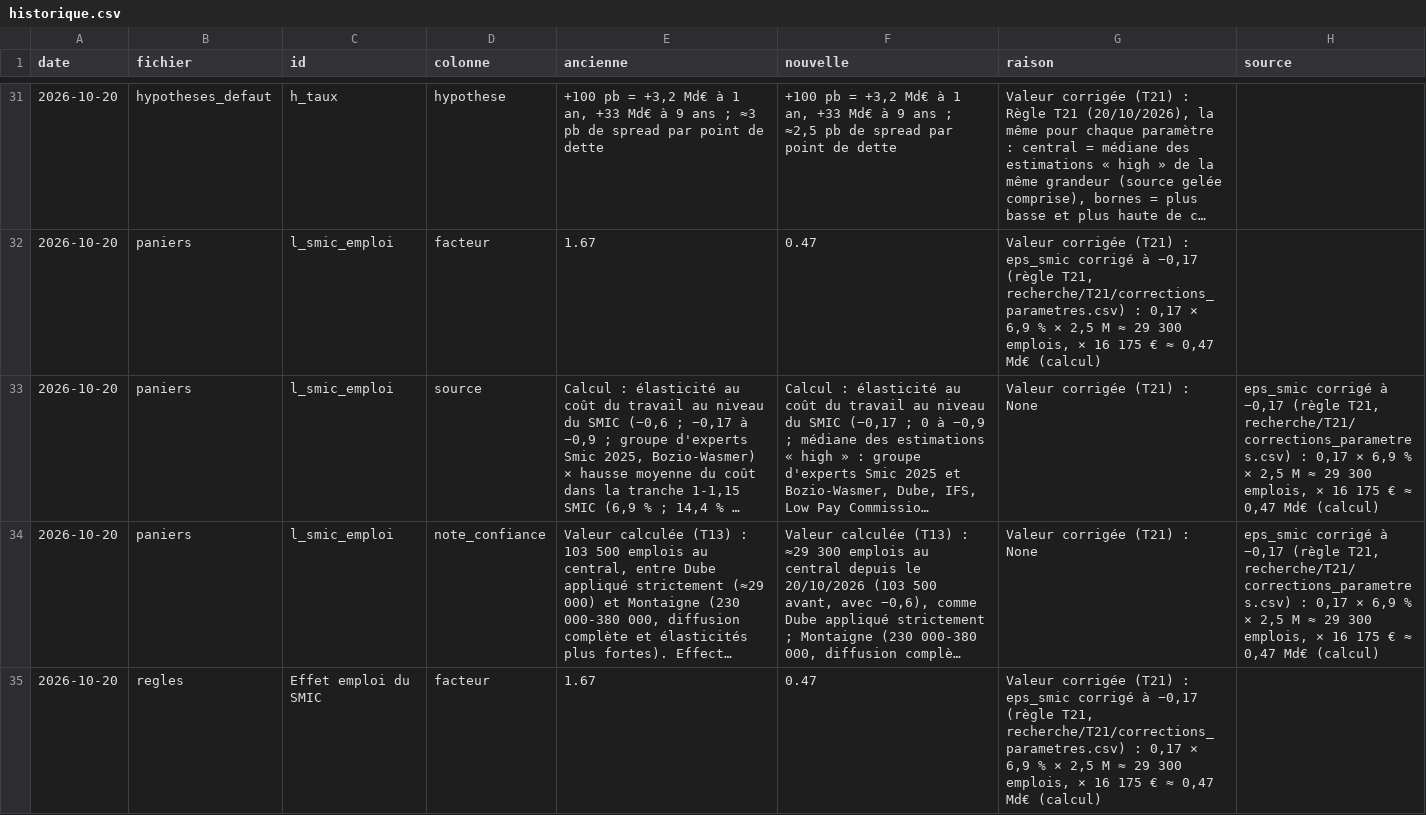
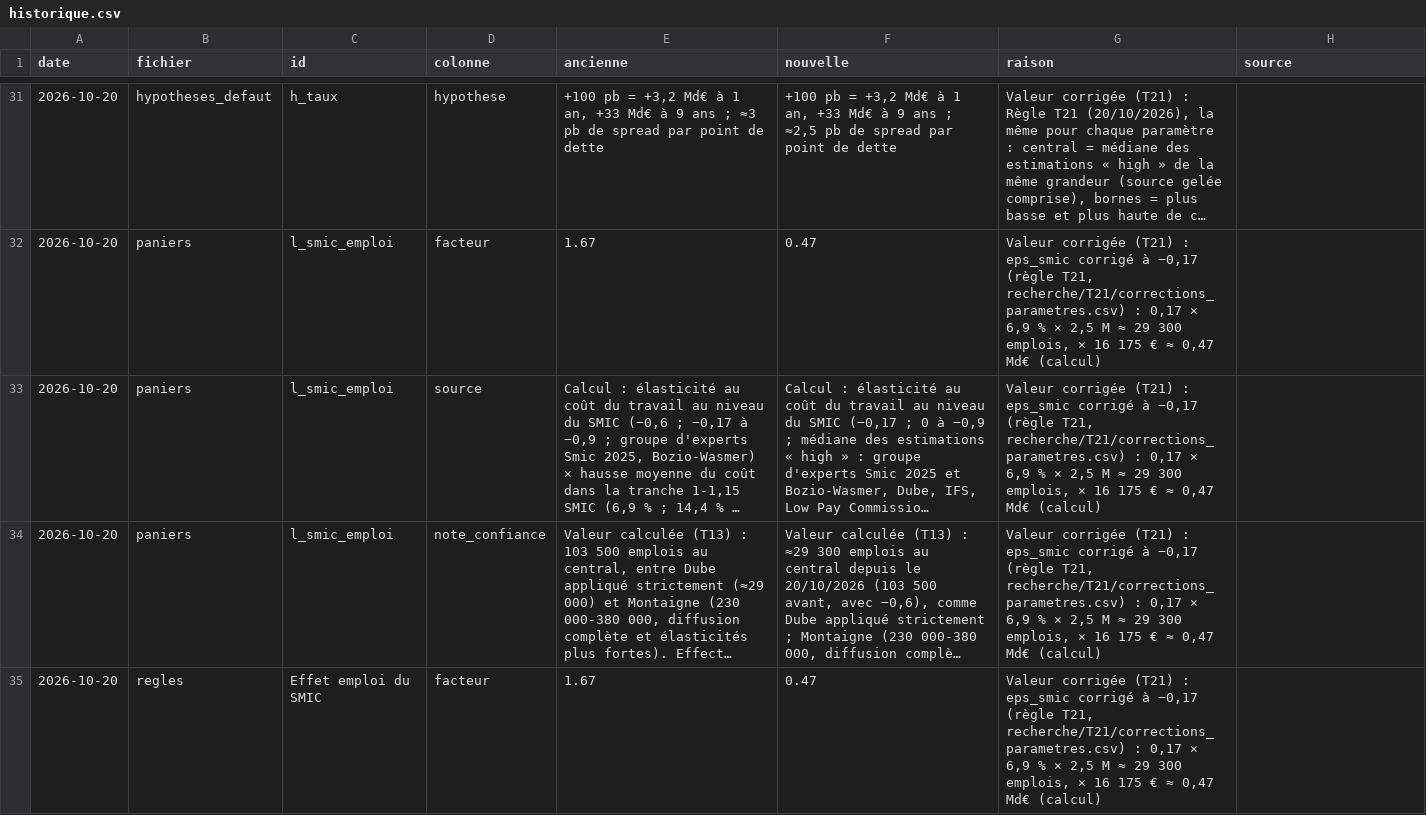
Before and after one commit to HugoFara/promesses-a-l-epreuve, a CSV file: data/historique.csv, drawn as a sheet; only a part is shown, gaps mark what is left out; long unchanged cells end in …; the diff covers the shown part only; the diff names each change by its address in the sheet, - before the commit and + after, or states it on an @@ line.

Commit message:
feat(foyer): méthode de l'effet par les prix et part du budget des mesures de prix non calculées
Section « Méthode » et limite ajoutées ; part de la consommation touchée (Budget de famille 2017, TF106)
pour les mesures de prix sans taxe ; contrôle des postes dans build.py ; deux entrées du journal corrigées.

Closes #4

```diff
--- a/data/historique.csv
+++ b/data/historique.csv
-G33:G34 (raison): …(T21) : None
+G33:G34 (raison): …(T21) : eps_smic corrigé à −0,17 (règle T21, recherche/T21/corrections_parametres.csv) : 0,17 × 6,9 % × 2,5 M ≈ 29 300 emplois, × 16 175 € ≈ 0,47 Md€ (calcul)
-H33:H34 (source): eps_smic corrigé à −0,17 (règle T21, recherche/T21/corrections_parametres.csv) : 0,17 × 6,9 % × 2,5 M ≈ 29 300 emplois, × 16 175 € ≈ 0,47 Md€ (calcul)
+H33:H34 (source): (empty)
```
Also changed, not shown: 2 added rows elsewhere in this file, data/non_chiffre_foyer.csv, data/raw/historique.csv, 7 other files.
